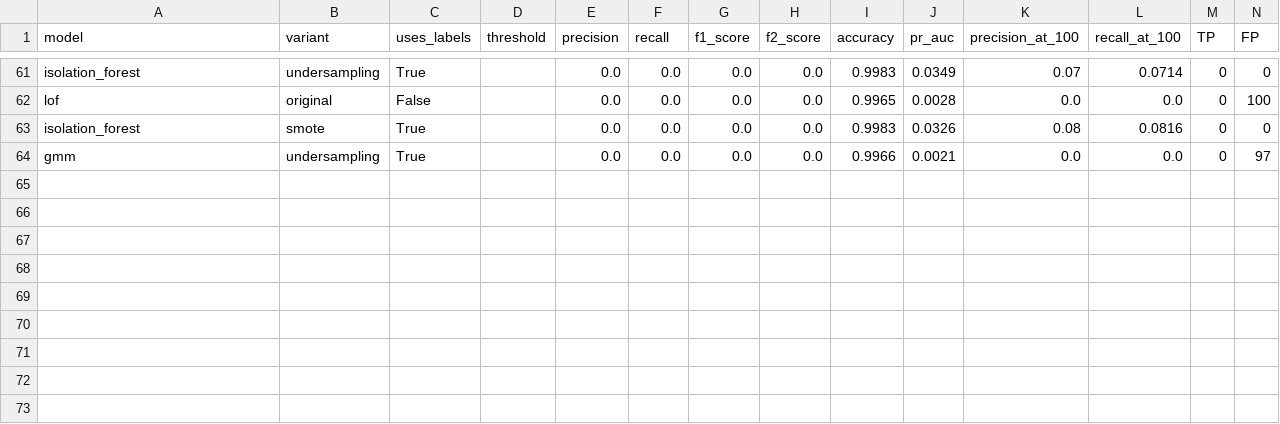
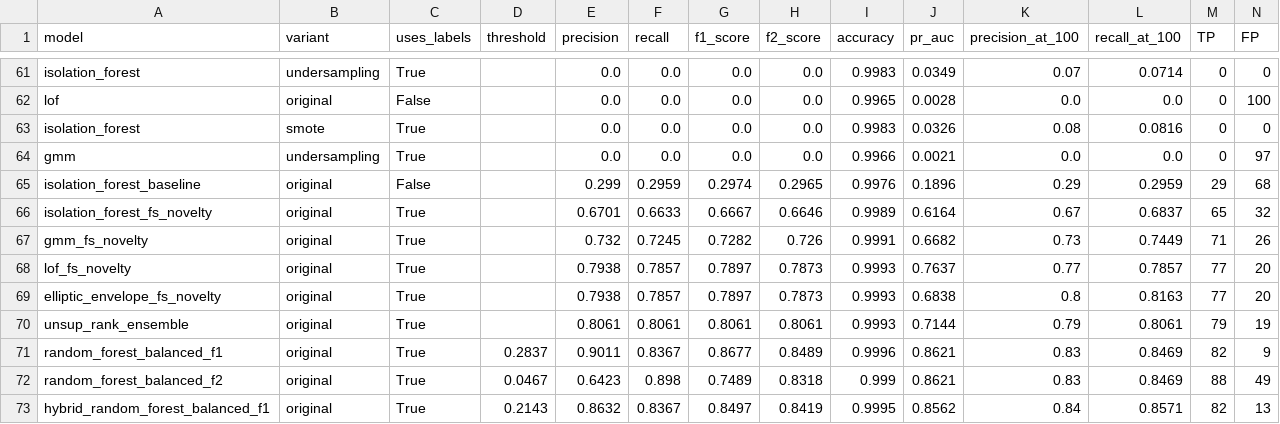
Before and after one commit to bnedter3-13/credit-card-fraud-detection, a CSV file: reports/model_comparison.csv, drawn as a sheet; only a part is shown, gaps mark what is left out; rows hold the shown columns only; the diff names each change by its address in the sheet, - before the commit and + after, or states it on an @@ line.

Commit message:
Add improvement round: feature selection, novelty detection, rank ensemble (72 rows)

```diff
--- a/reports/model_comparison.csv
+++ b/reports/model_comparison.csv
+row 65: isolation_forest_baseline | original | False |  | 0.299 | 0.2959 | 0.2974 | 0.2965 | 0.9976 | 0.1896 | 0.29 | 0.2959 | 29 | 68
+row 66: isolation_forest_fs_novelty | original | True |  | 0.6701 | 0.6633 | 0.6667 | 0.6646 | 0.9989 | 0.6164 | 0.67 | 0.6837 | 65 | 32
+row 67: gmm_fs_novelty | original | True |  | 0.732 | 0.7245 | 0.7282 | 0.726 | 0.9991 | 0.6682 | 0.73 | 0.7449 | 71 | 26
+row 68: lof_fs_novelty | original | True |  | 0.7938 | 0.7857 | 0.7897 | 0.7873 | 0.9993 | 0.7637 | 0.77 | 0.7857 | 77 | 20
+row 69: elliptic_envelope_fs_novelty | original | True |  | 0.7938 | 0.7857 | 0.7897 | 0.7873 | 0.9993 | 0.6838 | 0.8 | 0.8163 | 77 | 20
+row 70: unsup_rank_ensemble | original | True |  | 0.8061 | 0.8061 | 0.8061 | 0.8061 | 0.9993 | 0.7144 | 0.79 | 0.8061 | 79 | 19
+row 71: random_forest_balanced_f1 | original | True | 0.2837 | 0.9011 | 0.8367 | 0.8677 | 0.8489 | 0.9996 | 0.8621 | 0.83 | 0.8469 | 82 | 9
+row 72: random_forest_balanced_f2 | original | True | 0.0467 | 0.6423 | 0.898 | 0.7489 | 0.8318 | 0.999 | 0.8621 | 0.83 | 0.8469 | 88 | 49
+row 73: hybrid_random_forest_balanced_f1 | original | True | 0.2143 | 0.8632 | 0.8367 | 0.8497 | 0.8419 | 0.9995 | 0.8562 | 0.84 | 0.8571 | 82 | 13
```
Also changed, not shown: 4 other files.
